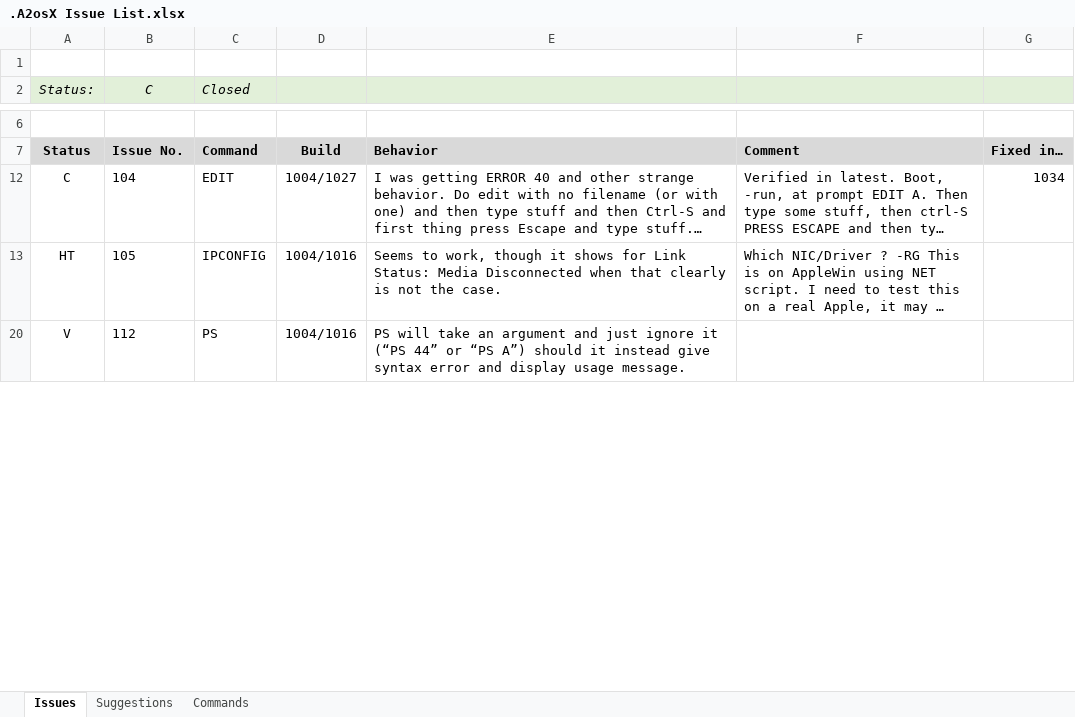
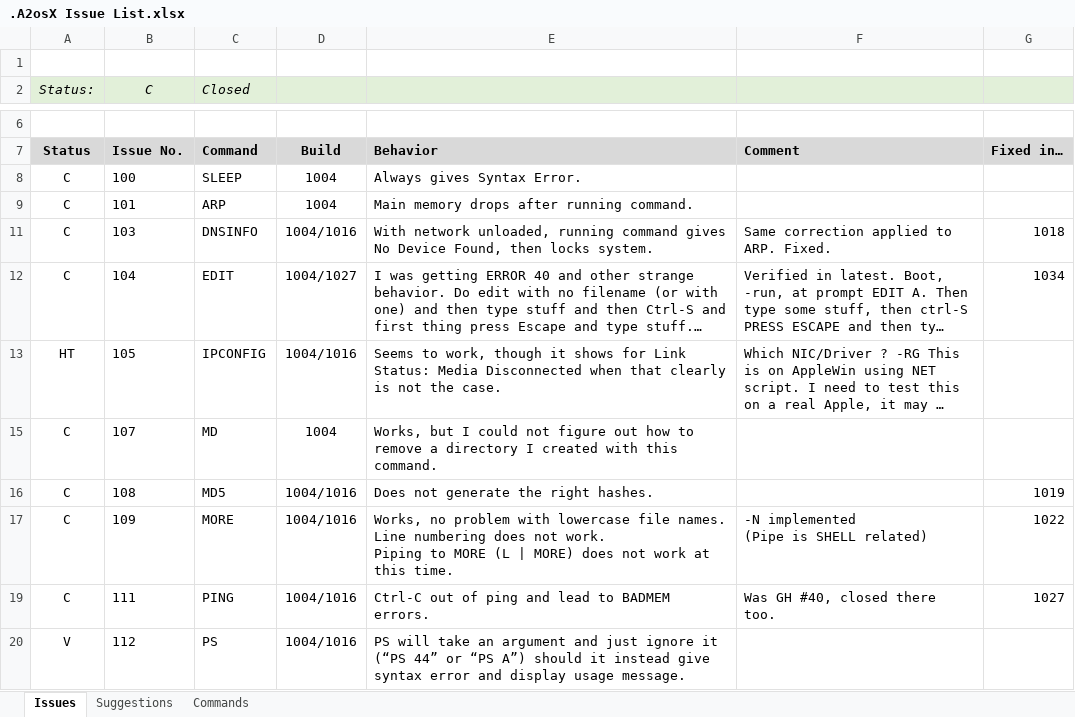
Before and after one commit to A2osX/A2osX, an Excel workbook: .A2osX Issue List.xlsx, sheet Issues, drawn as a sheet; only a part is shown, gaps mark what is left out; long unchanged cells end in …; values as stored, in another font and other column widths than the file's, no borders; ↵ is a line break in a cell; the diff covers the shown part only; the diff names each change by its address in the sheet, - before the commit and + after, or states it on an @@ line.

```diff
--- a/.A2osX Issue List.xlsx (sheet Issues)
+++ b/.A2osX Issue List.xlsx (sheet Issues)
@@ row 8 unhidden: C | 100 | SLEEP | 1004 | Always gives Syntax Error. @@
@@ row 9 unhidden: C | 101 | ARP | 1004 | Main memory drops after running command. @@
@@ row 11 unhidden: C | 103 | DNSINFO | 1004/1016 | With network unloaded, running command gives No Device Found, then locks system. | Same correction applied to ARP. Fixed. | 1018 @@
@@ row 15 unhidden: C | 107 | MD | 1004 | Works, but I could not figure out how to remove a directory I created with this command. @@
@@ row 16 unhidden: C | 108 | MD5 | 1004/1016 | Does not generate the right hashes. |  | 1019 @@
@@ row 17 unhidden: C | 109 | MORE | 1004/1016 | Works, no problem with lowercase file names. ↵ Line numbering does not work. ↵ Piping to MORE (L | MORE) does not work at this time. | -N implemented ↵ (Pipe is SHELL related) | 1022 @@
+row 19: C | 111 | PING | 1004/1016 | Ctrl-C out of ping and lead to BADMEM errors. | Was GH #40, closed there too. | 1027
```
Also changed, not shown: 4 hidden or unhidden rows and 10 edited cells elsewhere in this sheet, sheet Commands, sheet Suggestions.
